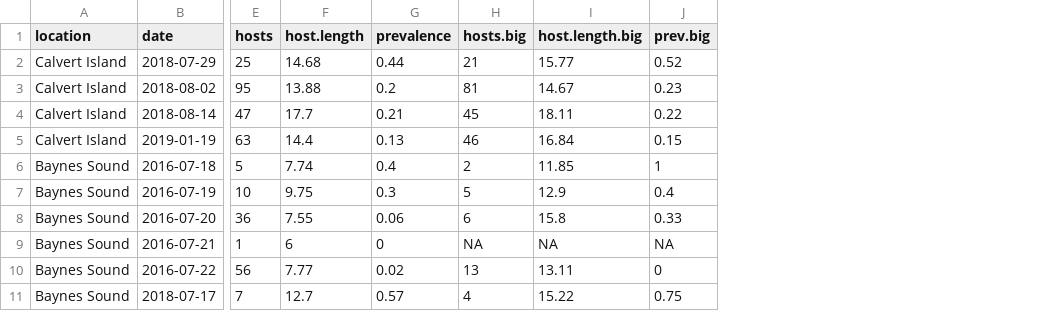
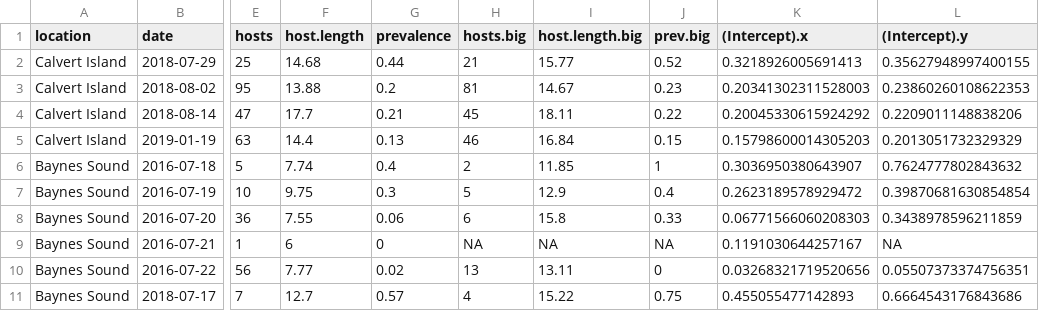
Before and after one commit to mawhal/Upogebia, a CSV file: R Code and Analysis/Table1.csv, drawn as a sheet; only a part is shown, gaps mark what is left out; the diff names each change by its address in the sheet, - before the commit and + after, or states it on an @@ line.

Commit message:
update Table 1

```diff
--- a/R Code and Analysis/Table1.csv
+++ b/R Code and Analysis/Table1.csv
+column K ((Intercept).x), rows 2-11: 0.3218926005691413 | 0.20341302311528003 | 0.20045330615924292 | 0.15798600014305203 | 0.3036950380643907 | 0.2623189578929472 | 0.06771566060208303 | 0.1191030644257167 | 0.03268321719520656 | 0.455055477142893
+column L ((Intercept).y), rows 2-11: 0.35627948997400155 | 0.23860260108622353 | 0.2209011148838206 | 0.2013051732329329 | 0.7624777802843632 | 0.39870681630854854 | 0.3438978596211859 | NA | 0.05507373374756351 | 0.6664543176843686
```
